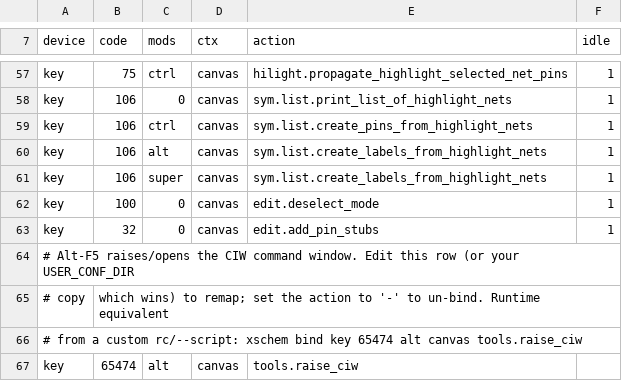
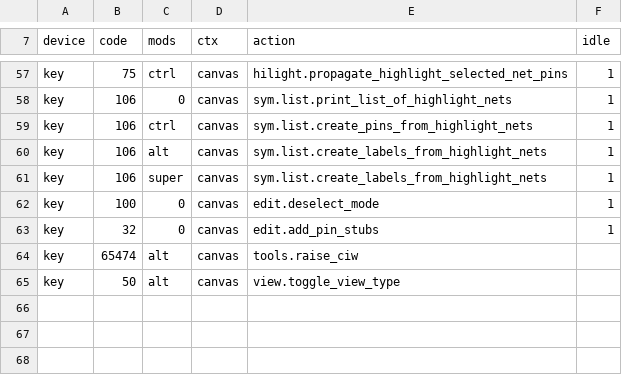
Before and after one commit to ananthchellappa/xschem-claude, a CSV file: src/keybindings.csv, drawn as a sheet; only a part is shown, gaps mark what is left out; removed rows and columns are numbered as before the commit, all else as after; the diff names each change by its address in the sheet, - before the commit and + after, or states it on an @@ line.

```diff
--- a/src/keybindings.csv
+++ b/src/keybindings.csv
-row 64: # Alt-F5 raises/opens the CIW command window. Edit this row (or your USER_CONF_DIR
-row 65: # copy | which wins) to remap; set the action to '-' to un-bind. Runtime equivalent
-row 66: # from a custom rc/--script: xschem bind key 65474 alt canvas tools.raise_ciw
+row 65: key | 50 | alt | canvas | view.toggle_view_type
```
Also changed, not shown: src/actions.csv, 6 other files.
